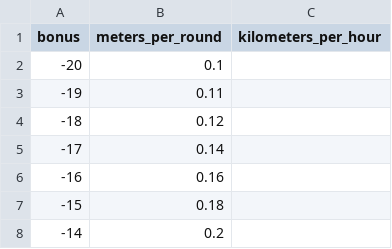
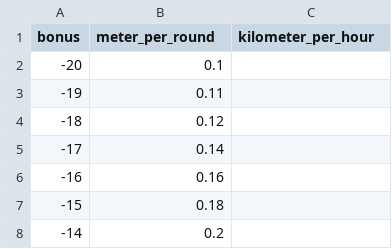
Before and after one commit to drdplusinfo/tables, a CSV file: DrdPlus/Tables/Measurements/Speed/data/speed.csv, drawn as a sheet; only a part is shown.

```diff
--- a/DrdPlus/Tables/Measurements/Speed/data/speed.csv
+++ b/DrdPlus/Tables/Measurements/Speed/data/speed.csv
@@ -1,2 +1,2 @@
-bonus,meters_per_round,kilometers_per_hour
+bonus,meter_per_round,kilometer_per_hour
 -20,0.1,
```
Also changed, not shown: 4 other files.
